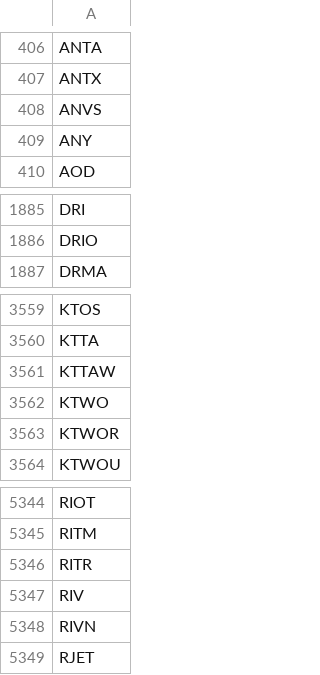
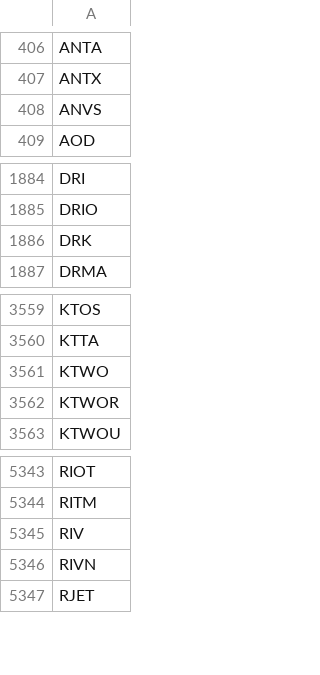
Before and after one commit to gitdhirajsv/Azalyst-Stock-Intelligence, a CSV file: global_tickers.csv, drawn as a sheet; only a part is shown, gaps mark what is left out; removed rows and columns are numbered as before the commit, all else as after; the diff names each change by its address in the sheet, - before the commit and + after, or states it on an @@ line.

```diff
--- a/global_tickers.csv
+++ b/global_tickers.csv
-row 409: ANY
+row 1886: DRK
-row 3561: KTTAW
-row 5346: RITR
```
Also changed, not shown: 5 other files.
